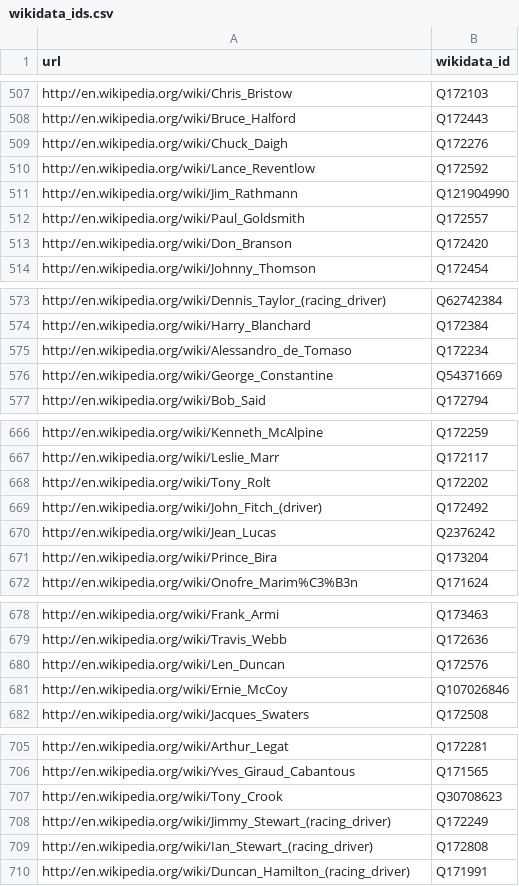
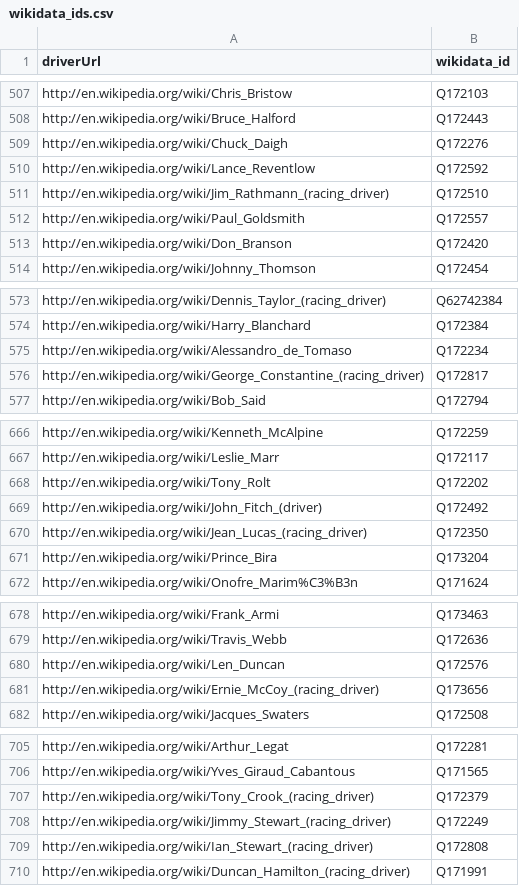
Before and after one commit to michalkasparek/f1-stats, a CSV file: data/wikidata_ids.csv, drawn as a sheet; only a part is shown, gaps mark what is left out; the diff covers the shown part only.

Commit message:
improved wiki pipeline, renamed notebooks

```diff
--- a/data/wikidata_ids.csv
+++ b/data/wikidata_ids.csv
@@ -1 +1 @@
-url,wikidata_id
+driverUrl,wikidata_id
@@ -510,3 +510,3 @@ http://en.wikipedia.org/wiki/Chuck_Daigh,Q172276
 http://en.wikipedia.org/wiki/Lance_Reventlow,Q172592
-http://en.wikipedia.org/wiki/Jim_Rathmann,Q121904990
+http://en.wikipedia.org/wiki/Jim_Rathmann_(racing_driver),Q172510
 http://en.wikipedia.org/wiki/Paul_Goldsmith,Q172557
@@ -575,3 +575,3 @@ http://en.wikipedia.org/wiki/Harry_Blanchard,Q172384
 http://en.wikipedia.org/wiki/Alessandro_de_Tomaso,Q172234
-http://en.wikipedia.org/wiki/George_Constantine,Q54371669
+http://en.wikipedia.org/wiki/George_Constantine_(racing_driver),Q172817
 http://en.wikipedia.org/wiki/Bob_Said,Q172794
@@ -669,3 +669,3 @@ http://en.wikipedia.org/wiki/Tony_Rolt,Q172202
 http://en.wikipedia.org/wiki/John_Fitch_(driver),Q172492
-http://en.wikipedia.org/wiki/Jean_Lucas,Q2376242
+http://en.wikipedia.org/wiki/Jean_Lucas_(racing_driver),Q172350
 http://en.wikipedia.org/wiki/Prince_Bira,Q173204
@@ -680,3 +680,3 @@ http://en.wikipedia.org/wiki/Travis_Webb,Q172636
 http://en.wikipedia.org/wiki/Len_Duncan,Q172576
-http://en.wikipedia.org/wiki/Ernie_McCoy,Q107026846
+http://en.wikipedia.org/wiki/Ernie_McCoy_(racing_driver),Q173656
 http://en.wikipedia.org/wiki/Jacques_Swaters,Q172508
@@ -706,3 +706,3 @@ http://en.wikipedia.org/wiki/Arthur_Legat,Q172281
 http://en.wikipedia.org/wiki/Yves_Giraud_Cabantous,Q171565
-http://en.wikipedia.org/wiki/Tony_Crook,Q30708623
+http://en.wikipedia.org/wiki/Tony_Crook_(racing_driver),Q172379
 http://en.wikipedia.org/wiki/Jimmy_Stewart_(racing_driver),Q172249
```
Also changed, not shown: 13 added rows, 12 removed rows and 1 edited cell elsewhere in this file, 28 other files.
